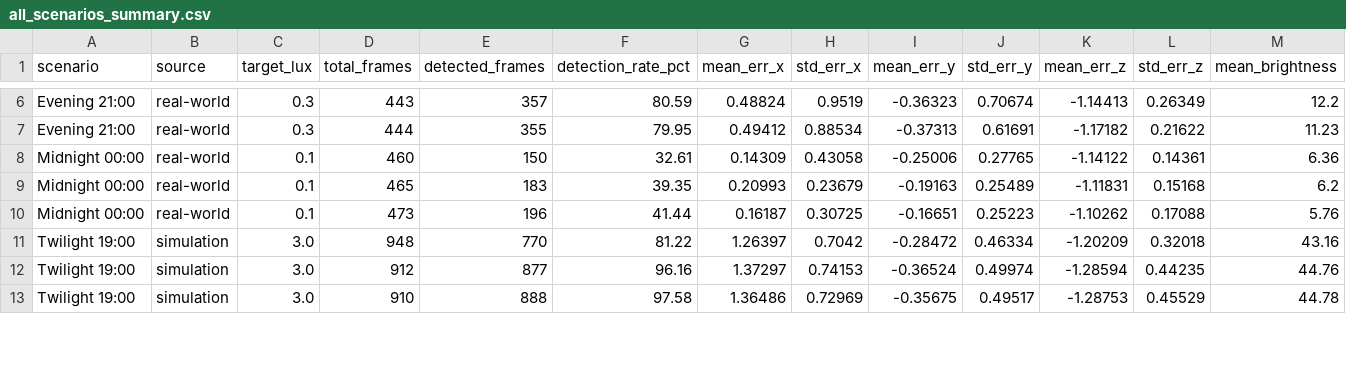
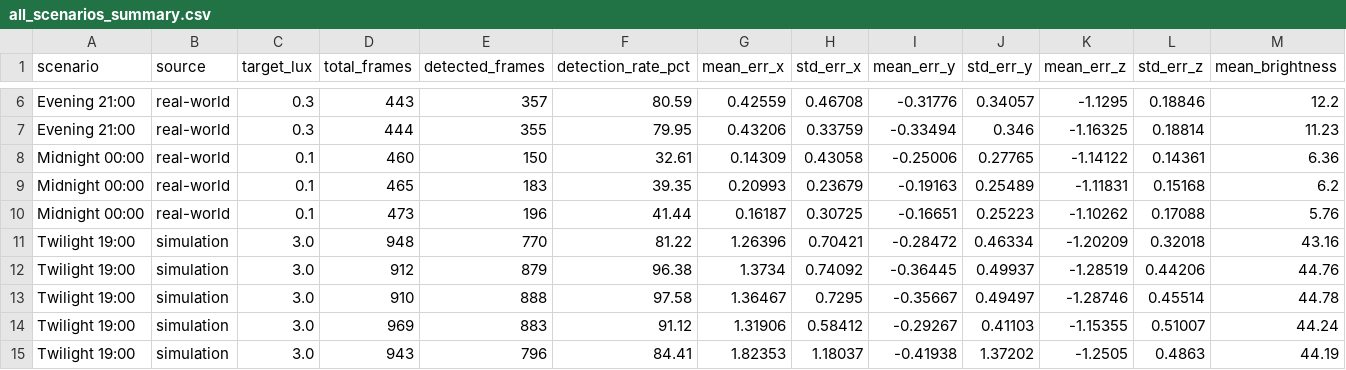
Before and after one commit to Raf-Pimentel/Paper-ERC-Night-Task-Simulation, a CSV file: results/summary/all_scenarios_summary.csv, drawn as a sheet; only a part is shown, gaps mark what is left out; rows hold the shown columns only; the diff covers the shown part only; the diff names each change by its address in the sheet, - before the commit and + after, or states it on an @@ line.

```diff
--- a/results/summary/all_scenarios_summary.csv
+++ b/results/summary/all_scenarios_summary.csv
-G6 (mean_err_x): 0.48824
+G6 (mean_err_x): 0.42559
-H6 (std_err_x): 0.9519
+H6 (std_err_x): 0.46708
-I6 (mean_err_y): -0.36323
+I6 (mean_err_y): -0.31776
-J6 (std_err_y): 0.70674
+J6 (std_err_y): 0.34057
-K6 (mean_err_z): -1.14413
+K6 (mean_err_z): -1.1295
-L6 (std_err_z): 0.26349
+L6 (std_err_z): 0.18846
-G7 (mean_err_x): 0.49412
+G7 (mean_err_x): 0.43206
-H7 (std_err_x): 0.88534
+H7 (std_err_x): 0.33759
-I7 (mean_err_y): -0.37313
+I7 (mean_err_y): -0.33494
-J7 (std_err_y): 0.61691
+J7 (std_err_y): 0.346
-K7 (mean_err_z): -1.17182
+K7 (mean_err_z): -1.16325
-L7 (std_err_z): 0.21622
+L7 (std_err_z): 0.18814
-G11 (mean_err_x): 1.26397
+G11 (mean_err_x): 1.26396
-H11 (std_err_x): 0.7042
+H11 (std_err_x): 0.70421
-E12 (detected_frames): 877
+E12 (detected_frames): 879
-F12 (detection_rate_pct): 96.16
+F12 (detection_rate_pct): 96.38
-G12 (mean_err_x): 1.37297
+G12 (mean_err_x): 1.3734
-H12 (std_err_x): 0.74153
+H12 (std_err_x): 0.74092
-I12 (mean_err_y): -0.36524
+I12 (mean_err_y): -0.36445
-J12 (std_err_y): 0.49974
+J12 (std_err_y): 0.49937
-K12 (mean_err_z): -1.28594
+K12 (mean_err_z): -1.28519
-L12 (std_err_z): 0.44235
+L12 (std_err_z): 0.44206
-G13 (mean_err_x): 1.36486
+G13 (mean_err_x): 1.36467
-H13 (std_err_x): 0.72969
+H13 (std_err_x): 0.7295
-I13 (mean_err_y): -0.35675
+I13 (mean_err_y): -0.35667
-J13 (std_err_y): 0.49517
+J13 (std_err_y): 0.49497
-K13 (mean_err_z): -1.28753
+K13 (mean_err_z): -1.28746
-L13 (std_err_z): 0.45529
+L13 (std_err_z): 0.45514
+row 14: Twilight 19:00 | simulation | 3.0 | 969 | 883 | 91.12 | 1.31906 | 0.58412 | -0.29267 | 0.41103 | -1.15355 | 0.51007 | 44.24
+row 15: Twilight 19:00 | simulation | 3.0 | 943 | 796 | 84.41 | 1.82353 | 1.18037 | -0.41938 | 1.37202 | -1.2505 | 0.4863 | 44.19
```
Also changed, not shown: 4 added rows and 76 edited cells elsewhere in this file, results/raw/real_19h_run1_raw.csv, results/raw/real_19h_run2_raw.csv, 46 other files.
